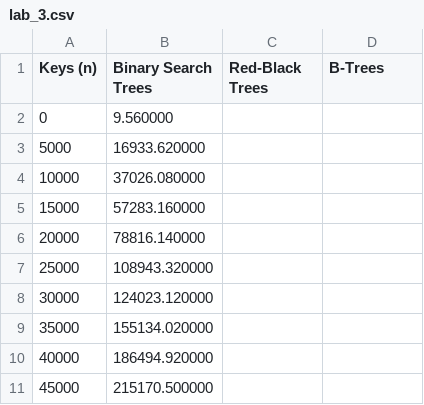
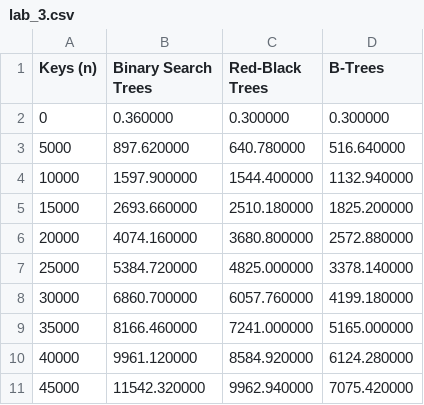
Before and after one commit to andrea-berardi/data-structures, a CSV file: results/lab_3/lab_3.csv, drawn as a sheet; only a part is shown; the diff covers the shown part only.

```diff
--- a/results/lab_3/lab_3.csv
+++ b/results/lab_3/lab_3.csv
@@ -1,11 +1,11 @@
 Keys (n),Binary Search Trees,Red-Black Trees,B-Trees
-0,9.560000
-5000,16933.620000
-10000,37026.080000
-15000,57283.160000
-20000,78816.140000
-25000,108943.320000
-30000,124023.120000
-35000,155134.020000
-40000,186494.920000
-45000,215170.500000
+0,0.360000,0.300000,0.300000
+5000,897.620000,640.780000,516.640000
+10000,1597.900000,1544.400000,1132.940000
+15000,2693.660000,2510.180000,1825.200000
+20000,4074.160000,3680.800000,2572.880000
+25000,5384.720000,4825.000000,3378.140000
+30000,6860.700000,6057.760000,4199.180000
+35000,8166.460000,7241.000000,5165.000000
+40000,9961.120000,8584.920000,6124.280000
+45000,11542.320000,9962.940000,7075.420000
```
Also changed, not shown: 33 edited cells elsewhere in this file, 3 other files.
